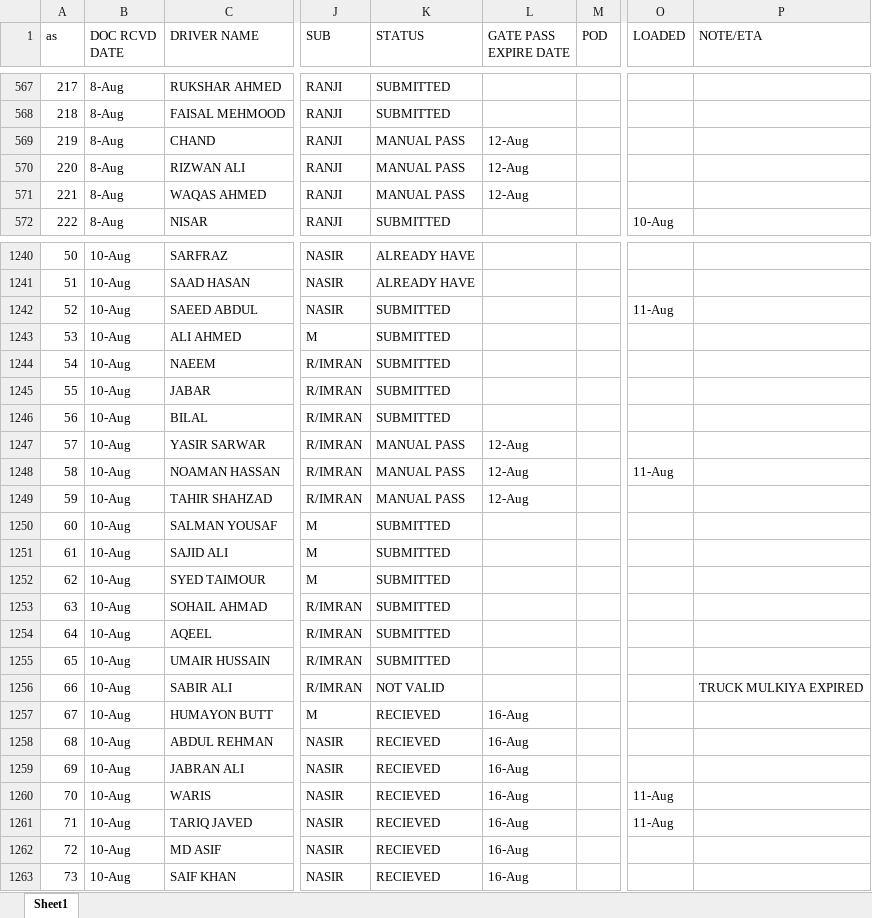
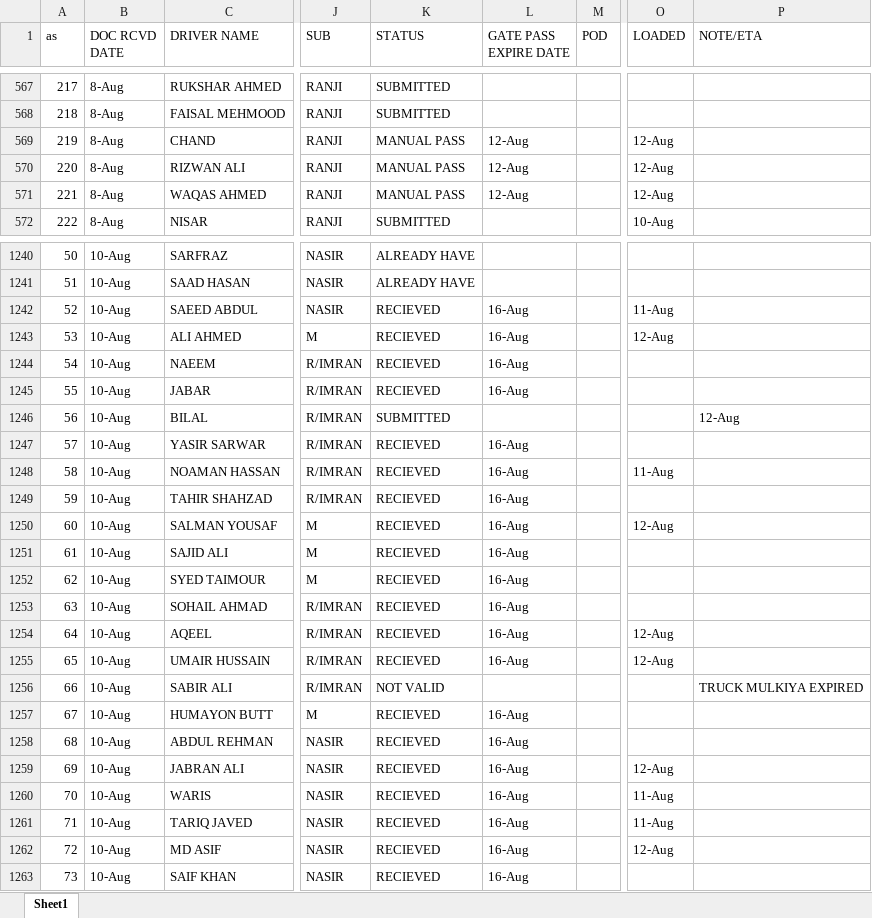
Before and after one commit to connectharundas/global-pacific-truck-search, an Excel workbook: data/sampledata.xlsx, sheet Sheet1, drawn as a sheet; only a part is shown, gaps mark what is left out; values as stored, in another font and other column widths than the file's, no cell formats; the diff covers the shown part only; the diff names each change by its address in the sheet, - before the commit and + after, or states it on an @@ line.

```diff
--- a/data/sampledata.xlsx (sheet Sheet1)
+++ b/data/sampledata.xlsx (sheet Sheet1)
-O569:O571 (LOADED): (empty)
+O569:O571 (LOADED): 12-Aug
-K1242:K1245 (STATUS): SUBMITTED
+K1242:K1245 (STATUS): RECIEVED
-L1242:L1245 (GATE PASS EXPIRE DATE): (empty)
+L1242:L1245 (GATE PASS EXPIRE DATE): 16-Aug
-O1243 (LOADED): (empty)
+O1243 (LOADED): 12-Aug
-P1246 (NOTE/ETA): (empty)
+P1246 (NOTE/ETA): 12-Aug
-K1247:K1249 (STATUS): MANUAL PASS
+K1247:K1249 (STATUS): RECIEVED
-L1247:L1249 (GATE PASS EXPIRE DATE): 12-Aug
+L1247:L1249 (GATE PASS EXPIRE DATE): 16-Aug
-K1250:K1255 (STATUS): SUBMITTED
+K1250:K1255 (STATUS): RECIEVED
-L1250:L1255 (GATE PASS EXPIRE DATE): (empty)
+L1250:L1255 (GATE PASS EXPIRE DATE): 16-Aug
-O1250 (LOADED): (empty)
+O1250 (LOADED): 12-Aug
-O1254:O1255 (LOADED): (empty)
+O1254:O1255 (LOADED): 12-Aug
-O1259 (LOADED): (empty)
+O1259 (LOADED): 12-Aug
-O1262 (LOADED): (empty)
+O1262 (LOADED): 12-Aug
```
Also changed, not shown: 9 added rows and 190 edited cells elsewhere in this sheet, cell formats.
